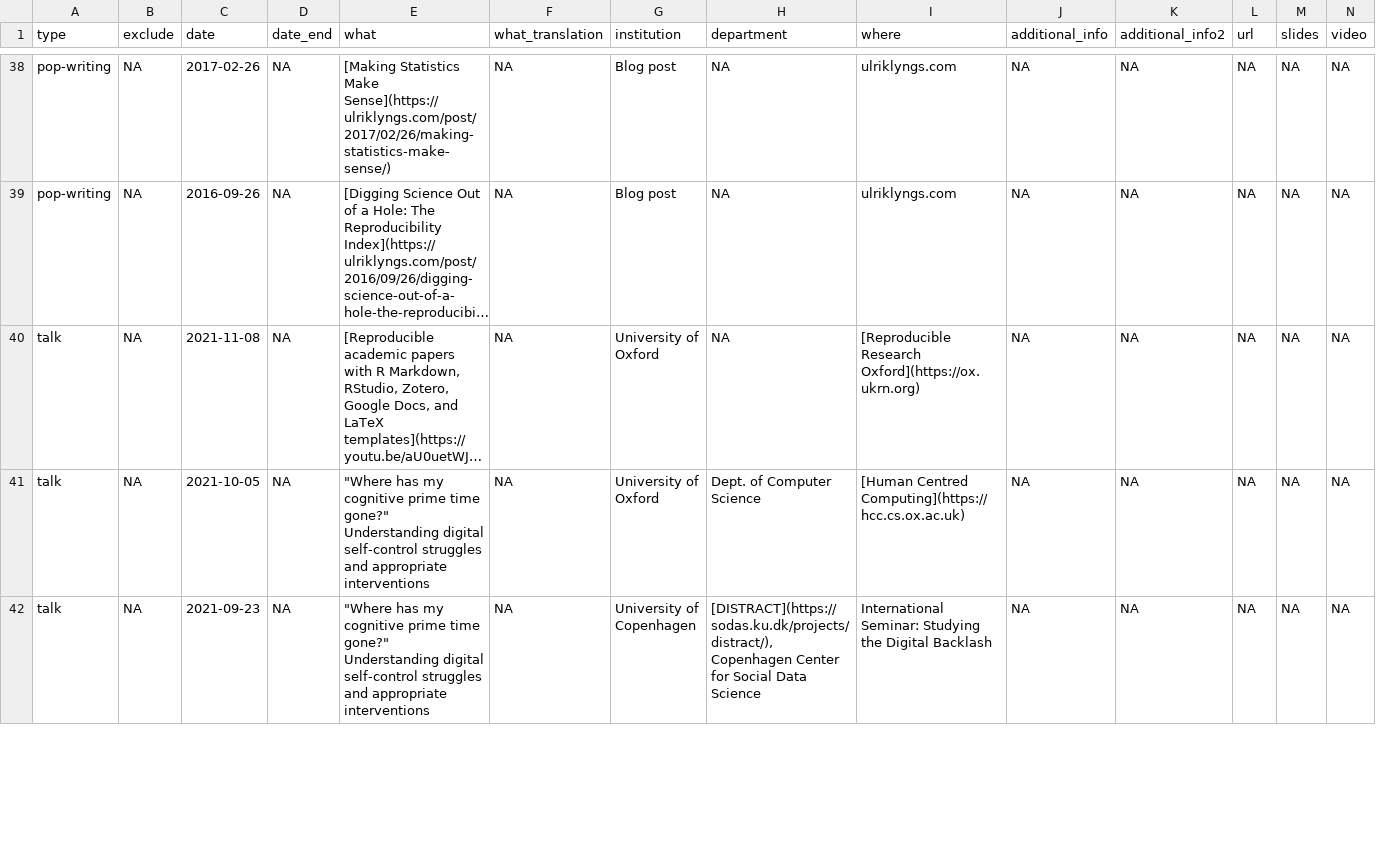
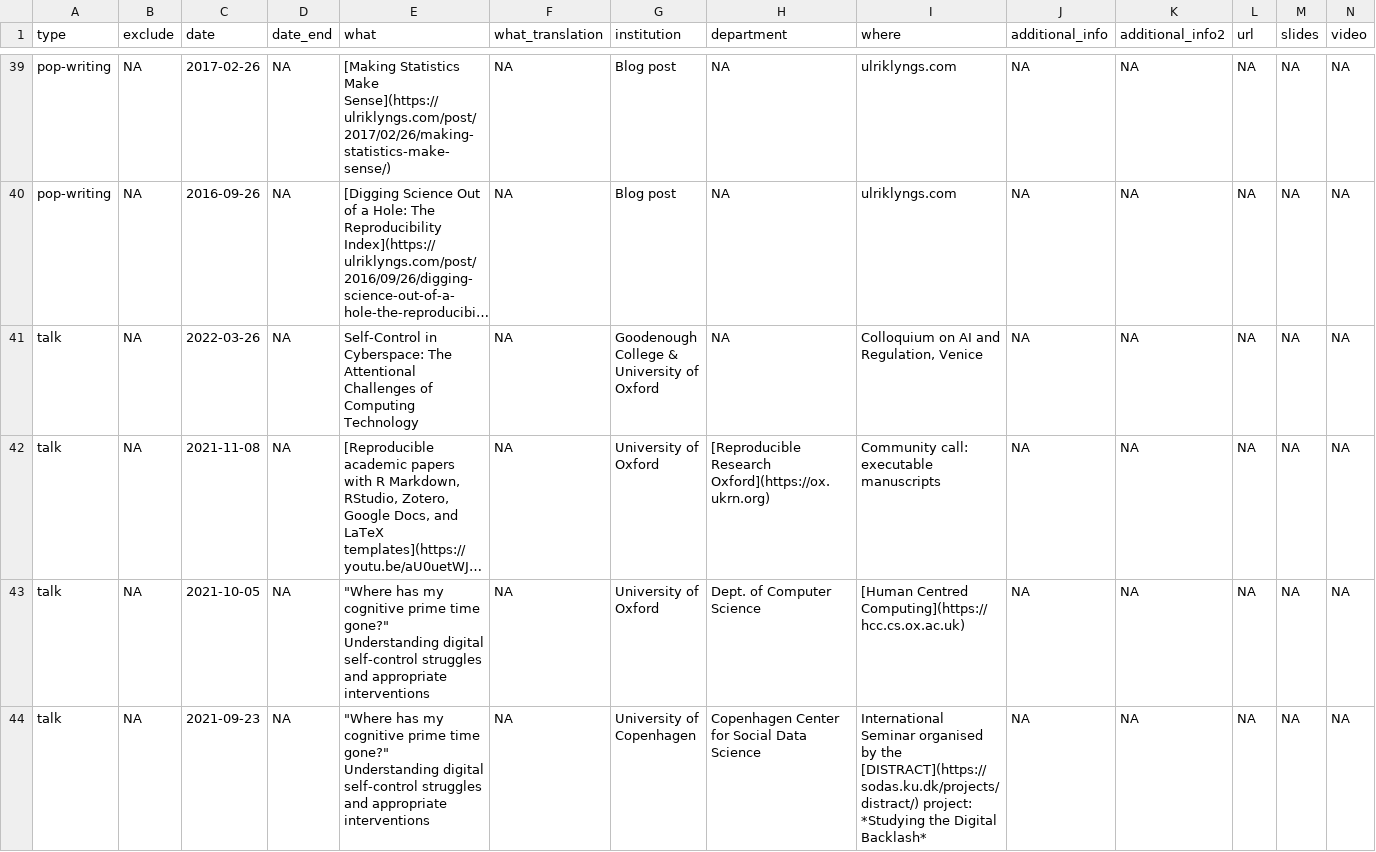
Before and after one commit to ulyngs/pagedownCV, a CSV file: _content/cv_entries.csv, drawn as a sheet; only a part is shown, gaps mark what is left out; long unchanged cells end in …; addresses are those after the commit; rows hold the shown columns only; the diff covers the shown part only; the diff names each change by its address in the sheet, - before the commit and + after, or states it on an @@ line.

```diff
--- a/_content/cv_entries.csv
+++ b/_content/cv_entries.csv
+row 41: talk | NA | 2022-03-26 | NA | Self-Control in Cyberspace: The Attentional Challenges of Computing Technology | NA | Goodenough College & University of Oxford | NA | Colloquium on AI and Regulation, Venice | NA | NA | NA | NA | NA
-H42 (department): NA
+H42 (department): [Reproducible Research Oxford](https://ox.ukrn.org)
-I42 (where): [Reproducible Research Oxford](https://ox.ukrn.org)
+I42 (where): Community call: executable manuscripts
-H44 (department): [DISTRACT](https://sodas.ku.dk/projects/distract/), Copenhagen Center…
+H44 (department): Copenhagen Center…
-I44 (where): International Seminar: Studying the Digital Backlash
+I44 (where): International Seminar organised by the [DISTRACT](https://sodas.ku.dk/projects/distract/) project: *Studying the Digital Backlash*
```
Also changed, not shown: 1 added row and 12 edited cells elsewhere in this file, _content/publications.csv.
